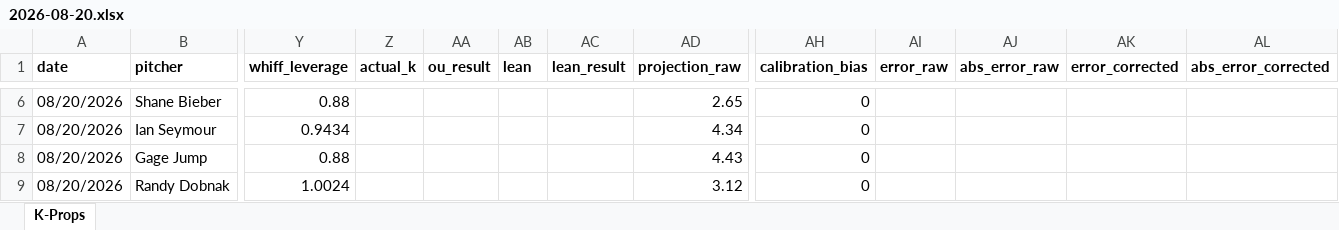
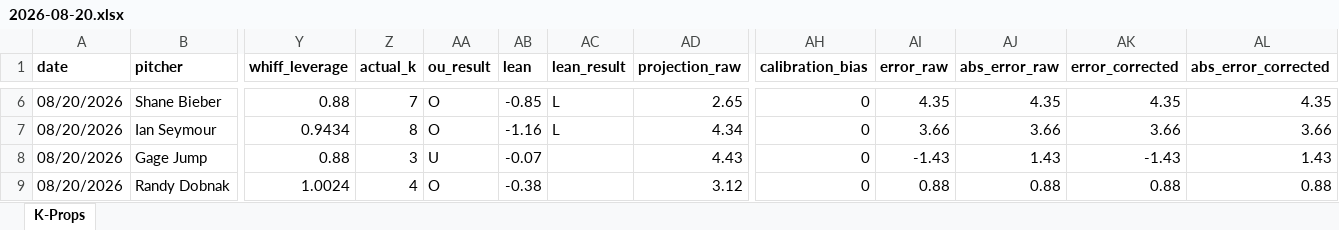
Before and after one commit to flychico/lydiaslab, an Excel workbook: data/k-props/2026-08-20.xlsx, sheet K-Props, drawn as a sheet; only a part is shown, gaps mark what is left out; values as stored, in another font and other column widths than the file's, no borders; the diff covers the shown part only; the diff names each change by its address in the sheet, - before the commit and + after, or states it on an @@ line.

```diff
--- a/data/k-props/2026-08-20.xlsx (sheet K-Props)
+++ b/data/k-props/2026-08-20.xlsx (sheet K-Props)
-Z6 (actual_k): (empty)
+Z6 (actual_k): 7
-AA6:AA7 (ou_result): (empty)
+AA6:AA7 (ou_result): O
-AB6 (lean): (empty)
+AB6 (lean): -0.85
-AC6:AC7 (lean_result): (empty)
+AC6:AC7 (lean_result): L
-AI6 (error_raw): (empty)
+AI6 (error_raw): 4.35
-AJ6 (abs_error_raw): (empty)
+AJ6 (abs_error_raw): 4.35
-AK6 (error_corrected): (empty)
+AK6 (error_corrected): 4.35
-AL6 (abs_error_corrected): (empty)
+AL6 (abs_error_corrected): 4.35
-Z7 (actual_k): (empty)
+Z7 (actual_k): 8
-AB7 (lean): (empty)
+AB7 (lean): -1.16
-AI7 (error_raw): (empty)
+AI7 (error_raw): 3.66
-AJ7 (abs_error_raw): (empty)
+AJ7 (abs_error_raw): 3.66
-AK7 (error_corrected): (empty)
+AK7 (error_corrected): 3.66
-AL7 (abs_error_corrected): (empty)
+AL7 (abs_error_corrected): 3.66
-Z8 (actual_k): (empty)
+Z8 (actual_k): 3
-AA8 (ou_result): (empty)
+AA8 (ou_result): U
-AB8 (lean): (empty)
+AB8 (lean): -0.07
-AI8 (error_raw): (empty)
+AI8 (error_raw): -1.43
-AJ8 (abs_error_raw): (empty)
+AJ8 (abs_error_raw): 1.43
-AK8 (error_corrected): (empty)
+AK8 (error_corrected): -1.43
-AL8 (abs_error_corrected): (empty)
+AL8 (abs_error_corrected): 1.43
-Z9 (actual_k): (empty)
+Z9 (actual_k): 4
-AA9 (ou_result): (empty)
+AA9 (ou_result): O
-AB9 (lean): (empty)
+AB9 (lean): -0.38
-AI9 (error_raw): (empty)
+AI9 (error_raw): 0.88
-AJ9 (abs_error_raw): (empty)
+AJ9 (abs_error_raw): 0.88
-AK9 (error_corrected): (empty)
+AK9 (error_corrected): 0.88
-AL9 (abs_error_corrected): (empty)
+AL9 (abs_error_corrected): 0.88
```
Also changed, not shown: 103 edited cells elsewhere in this sheet, 34 other files.
